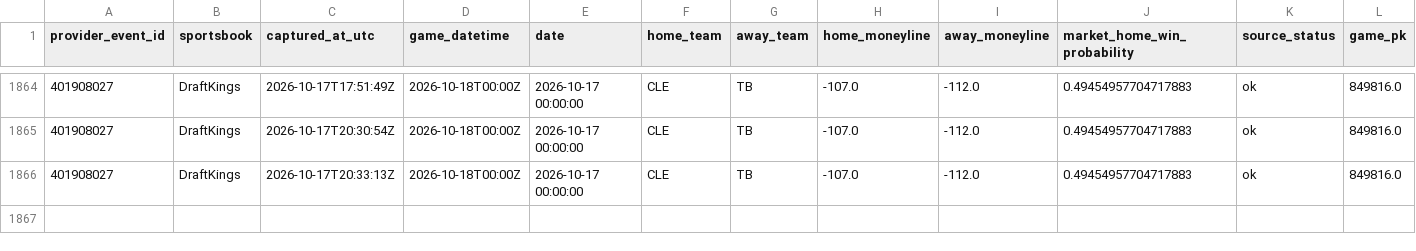
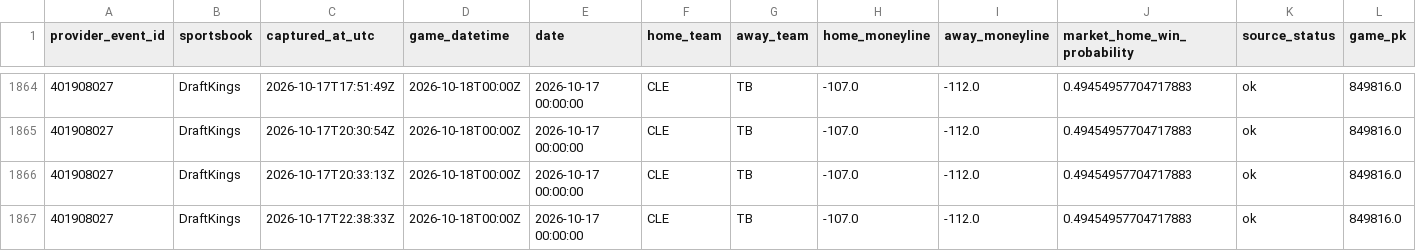
Before and after one commit to 0xyydeca/mlb_metrics, a CSV file: data/predictions/market_odds_snapshots.csv, drawn as a sheet; only a part is shown, gaps mark what is left out; rows hold the shown columns only; the diff names each change by its address in the sheet, - before the commit and + after, or states it on an @@ line.

```diff
--- a/data/predictions/market_odds_snapshots.csv
+++ b/data/predictions/market_odds_snapshots.csv
+row 1867: 401908027 | DraftKings | 2026-10-17T22:38:33Z | 2026-10-18T00:00Z | 2026-10-17 00:00:00 | CLE | TB | -107.0 | -112.0 | 0.49454957704717883 | ok | 849816.0
```
Also changed, not shown: data/predictions/game_predictions_audit.csv, data/predictions/game_residual_shadow_predictions.csv, 12 other files.
